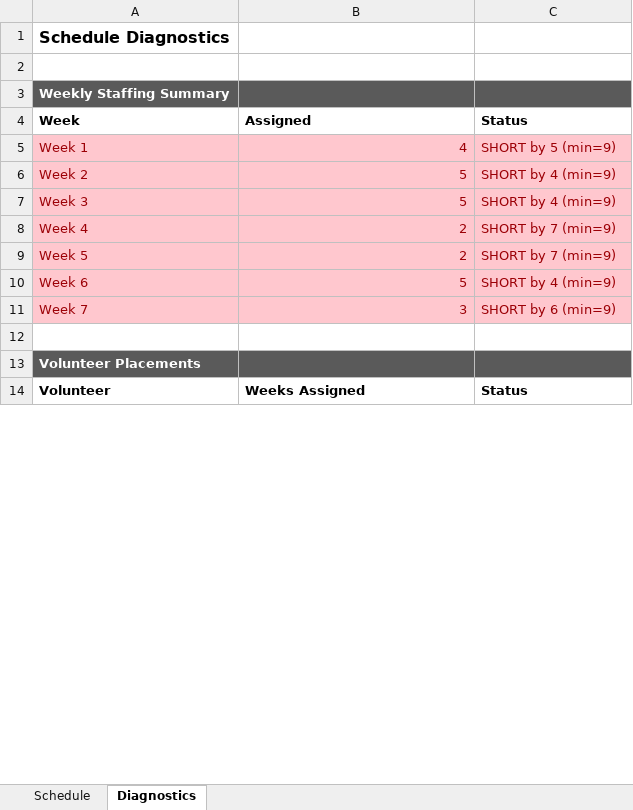
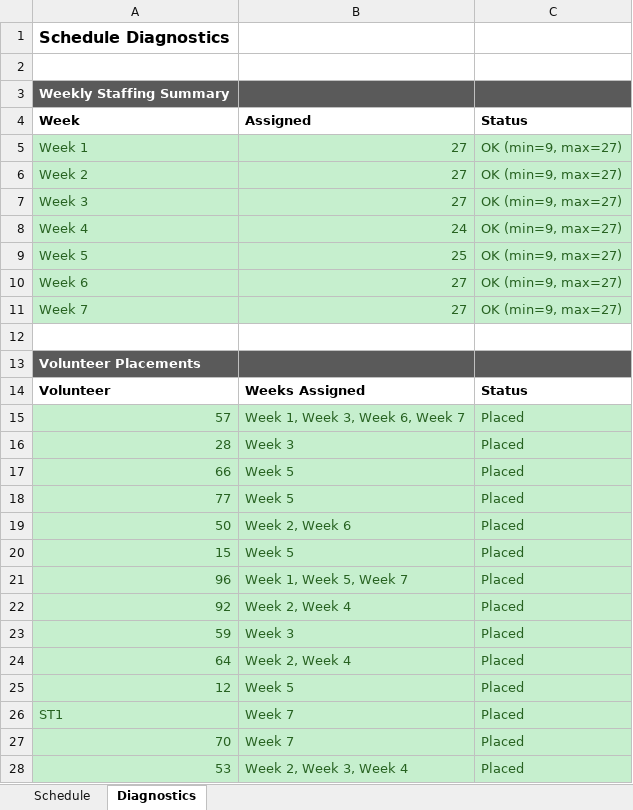
Before and after one commit to twliew/capstone, an Excel workbook: Volunteer_Schedule.xlsx, sheet Diagnostics, drawn as a sheet; only a part is shown; values as stored, in another font and other column widths than the file's, no borders; the diff covers the shown part only; the diff names each change by its address in the sheet, - before the commit and + after, or states it on an @@ line.

```diff
--- a/Volunteer_Schedule.xlsx (sheet Diagnostics)
+++ b/Volunteer_Schedule.xlsx (sheet Diagnostics)
@@ A5:C11 fill: #FFC7CE → #C6EFCE, text colour: #9C0006 → #276221 @@
-B5 (Assigned): 4
+B5 (Assigned): 27
-C5 (Status): SHORT by 5 (min=9)
+C5 (Status): OK (min=9, max=27)
-B6:B7 (Assigned): 5
+B6:B7 (Assigned): 27
-C6:C7 (Status): SHORT by 4 (min=9)
+C6:C7 (Status): OK (min=9, max=27)
-B8 (Assigned): 2
+B8 (Assigned): 24
-C8:C9 (Status): SHORT by 7 (min=9)
+C8:C9 (Status): OK (min=9, max=27)
-B9 (Assigned): 2
+B9 (Assigned): 25
-B10 (Assigned): 5
+B10 (Assigned): 27
-C10 (Status): SHORT by 4 (min=9)
+C10 (Status): OK (min=9, max=27)
-B11 (Assigned): 3
+B11 (Assigned): 27
-C11 (Status): SHORT by 6 (min=9)
+C11 (Status): OK (min=9, max=27)
+row 15: 57 | Week 1, Week 3, Week 6, Week 7 | Placed
+row 16: 28 | Week 3 | Placed
+row 17: 66 | Week 5 | Placed
+row 18: 77 | Week 5 | Placed
+row 19: 50 | Week 2, Week 6 | Placed
+row 20: 15 | Week 5 | Placed
+row 21: 96 | Week 1, Week 5, Week 7 | Placed
+row 22: 92 | Week 2, Week 4 | Placed
+row 23: 59 | Week 3 | Placed
+row 24: 64 | Week 2, Week 4 | Placed
+row 25: 12 | Week 5 | Placed
+row 26: ST1 | Week 7 | Placed
+row 27: 70 | Week 7 | Placed
+row 28: 53 | Week 2, Week 3, Week 4 | Placed
```
Also changed, not shown: 86 added rows, 1 removed row and 5 edited cells elsewhere in this sheet, sheet Schedule, 1 other file.
